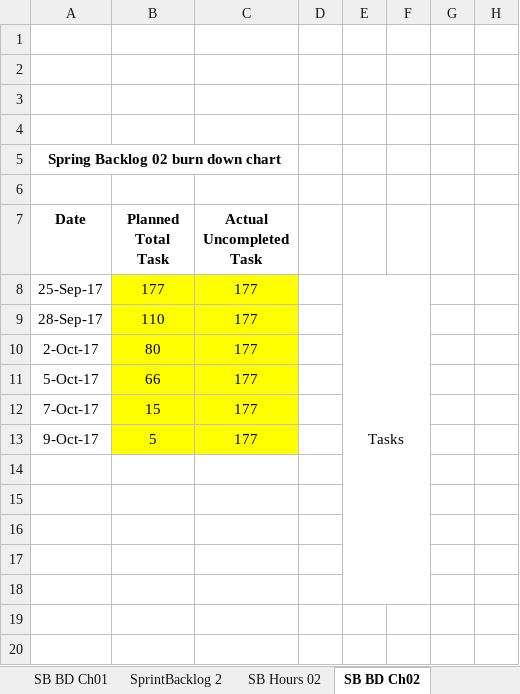
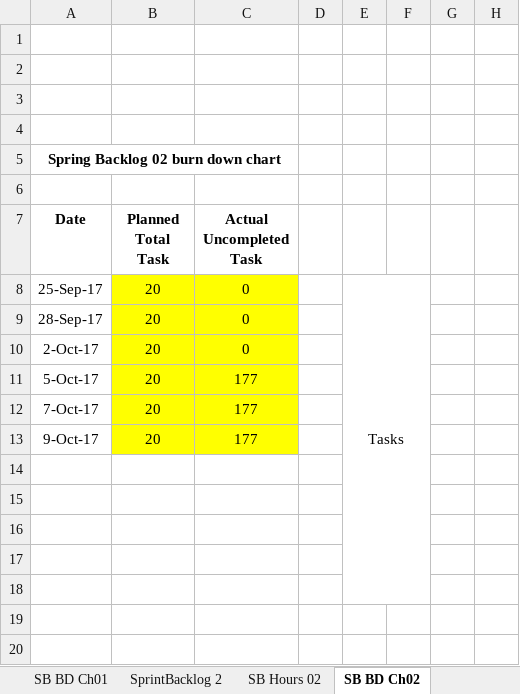
Before and after one commit to adityakr08/poornimaproject, an Excel workbook: quickquizProduct Backlog 04.09.2018.xlsx, sheet SB BD Ch02, drawn as a sheet; only a part is shown; values as stored, in another font and other column widths than the file's, no borders; charts and pictures not drawn; the diff names each change by its address in the sheet, - before the commit and + after, or states it on an @@ line.

```diff
--- a/quickquizProduct Backlog 04.09.2018.xlsx (sheet SB BD Ch02)
+++ b/quickquizProduct Backlog 04.09.2018.xlsx (sheet SB BD Ch02)
-B8 (Planned Total Task): 177
+B8 (Planned Total Task): 20
-C8:C10 (Actual Uncompleted Task): 177
+C8:C10 (Actual Uncompleted Task): 0
-B9 (Planned Total Task): 110
+B9 (Planned Total Task): 20
-B10 (Planned Total Task): 80
+B10 (Planned Total Task): 20
-B11 (Planned Total Task): 66
+B11 (Planned Total Task): 20
-B12 (Planned Total Task): 15
+B12 (Planned Total Task): 20
-B13 (Planned Total Task): 5
+B13 (Planned Total Task): 20
```
Also changed, not shown: sheet SprintBacklog 1, sheet SB BD Ch01, charts or pictures.
